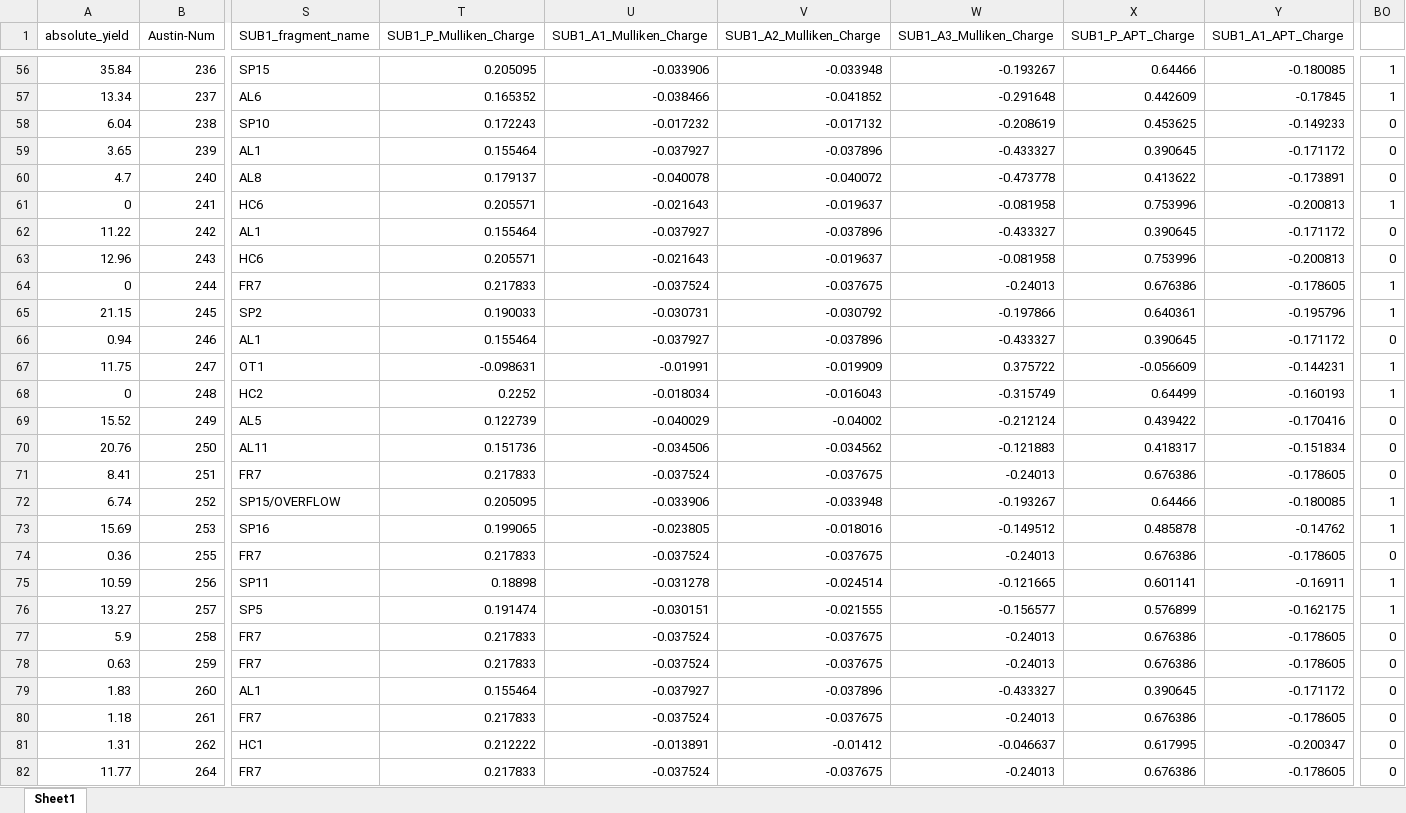
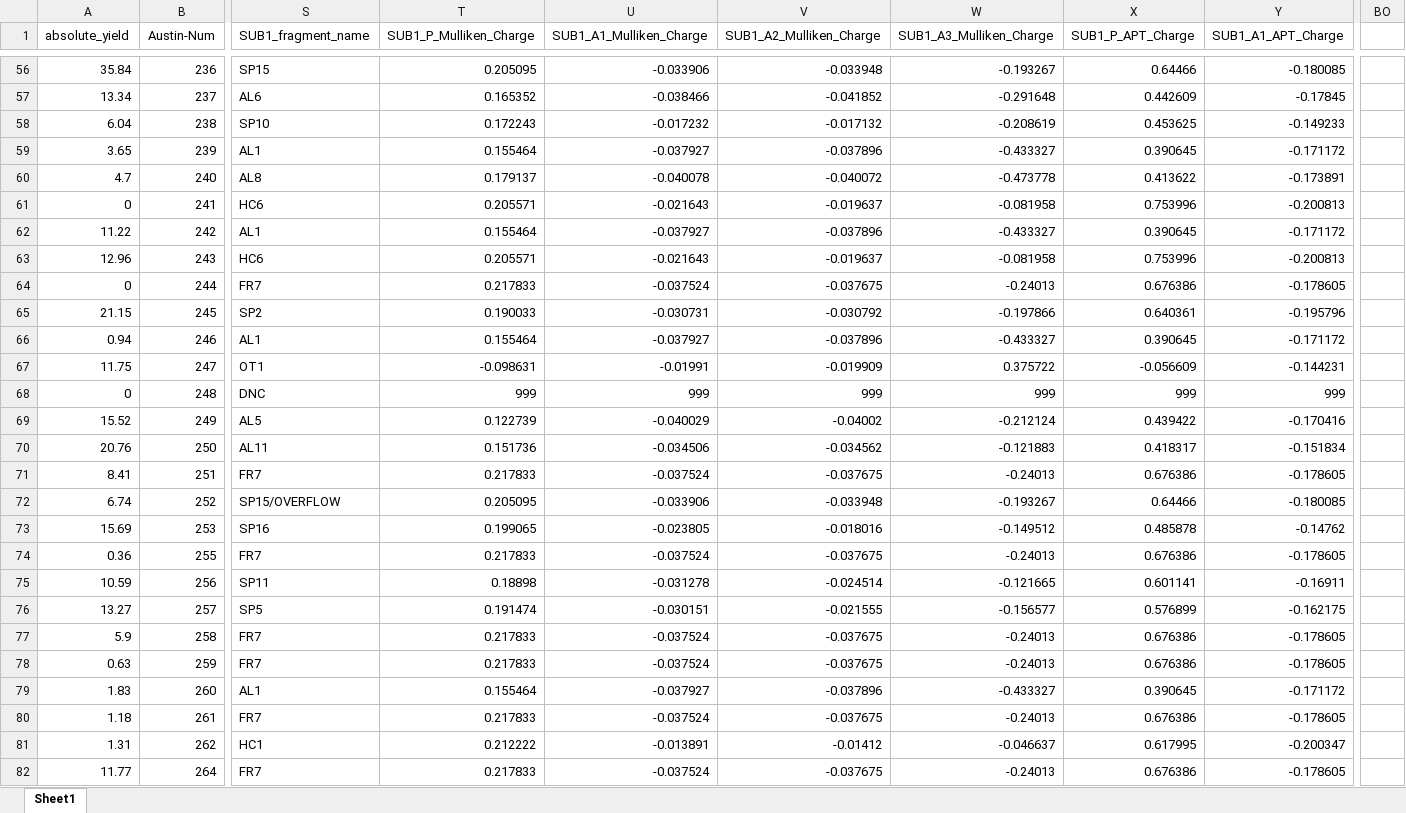
Before and after one commit to JacksonBurns/phosphine-ligands, an Excel workbook: data-fix/in.xlsx, sheet Sheet1, drawn as a sheet; only a part is shown, gaps mark what is left out; values as stored, in another font and other column widths than the file's, no borders; charts and pictures not drawn; the diff covers the shown part only; the diff names each change by its address in the sheet, - before the commit and + after, or states it on an @@ line.

```diff
--- a/data-fix/in.xlsx (sheet Sheet1)
+++ b/data-fix/in.xlsx (sheet Sheet1)
-BO56:BO57: 1
+BO56:BO57: (empty)
-BO58:BO60: 0
+BO58:BO60: (empty)
-BO61: 1
+BO61: (empty)
-BO62:BO63: 0
+BO62:BO63: (empty)
-BO64:BO65: 1
+BO64:BO65: (empty)
-BO66: 0
+BO66: (empty)
-BO67:BO68: 1
+BO67:BO68: (empty)
-S68 (SUB1_fragment_name): HC2
+S68 (SUB1_fragment_name): DNC
-T68 (SUB1_P_Mulliken_Charge): 0.2252
+T68 (SUB1_P_Mulliken_Charge): 999
-U68 (SUB1_A1_Mulliken_Charge): -0.018034
+U68 (SUB1_A1_Mulliken_Charge): 999
-V68 (SUB1_A2_Mulliken_Charge): -0.016043
+V68 (SUB1_A2_Mulliken_Charge): 999
-W68 (SUB1_A3_Mulliken_Charge): -0.315749
+W68 (SUB1_A3_Mulliken_Charge): 999
-X68 (SUB1_P_APT_Charge): 0.64499
+X68 (SUB1_P_APT_Charge): 999
-Y68 (SUB1_A1_APT_Charge): -0.160193
+Y68 (SUB1_A1_APT_Charge): 999
-BO69:BO71: 0
+BO69:BO71: (empty)
-BO72:BO73: 1
+BO72:BO73: (empty)
-BO74: 0
+BO74: (empty)
-BO75:BO76: 1
+BO75:BO76: (empty)
-BO77:BO82: 0
+BO77:BO82: (empty)
```
Also changed, not shown: 4 added rows and 146 edited cells elsewhere in this sheet, charts or pictures, 4 other files.
